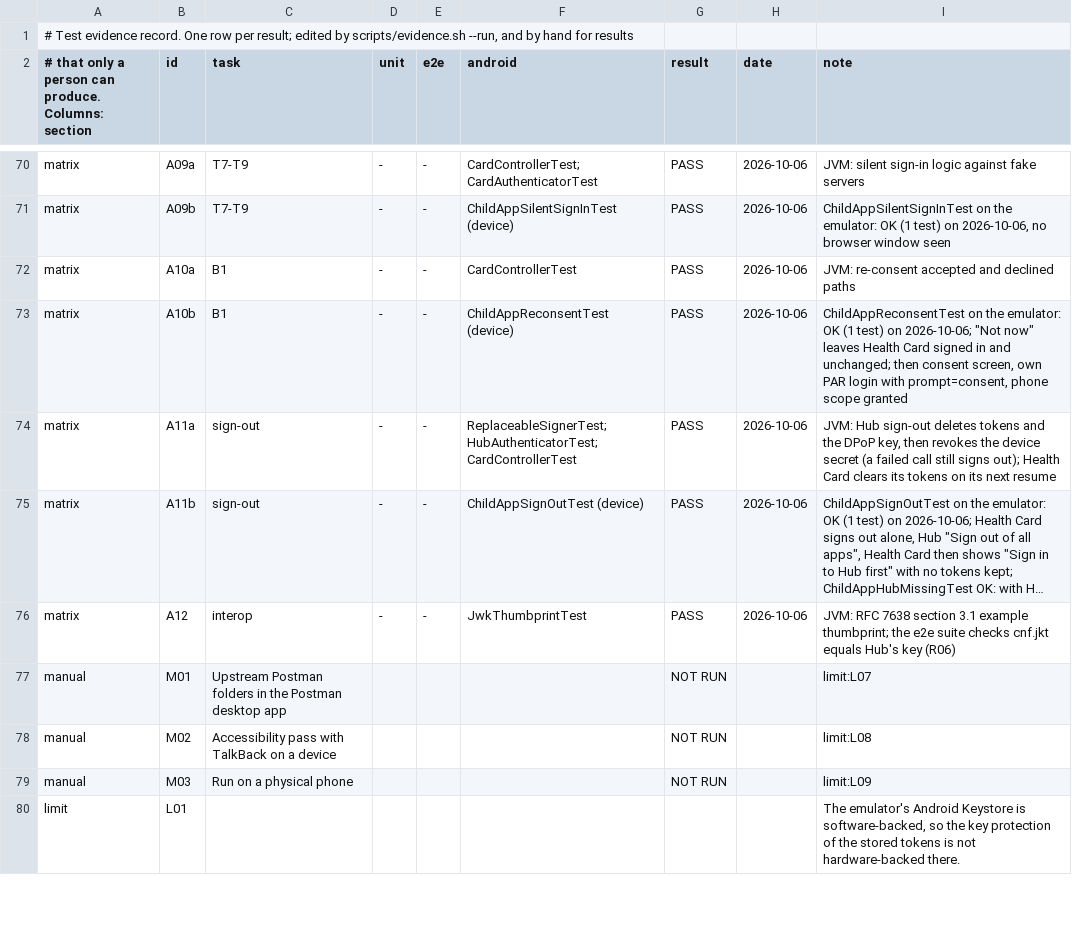
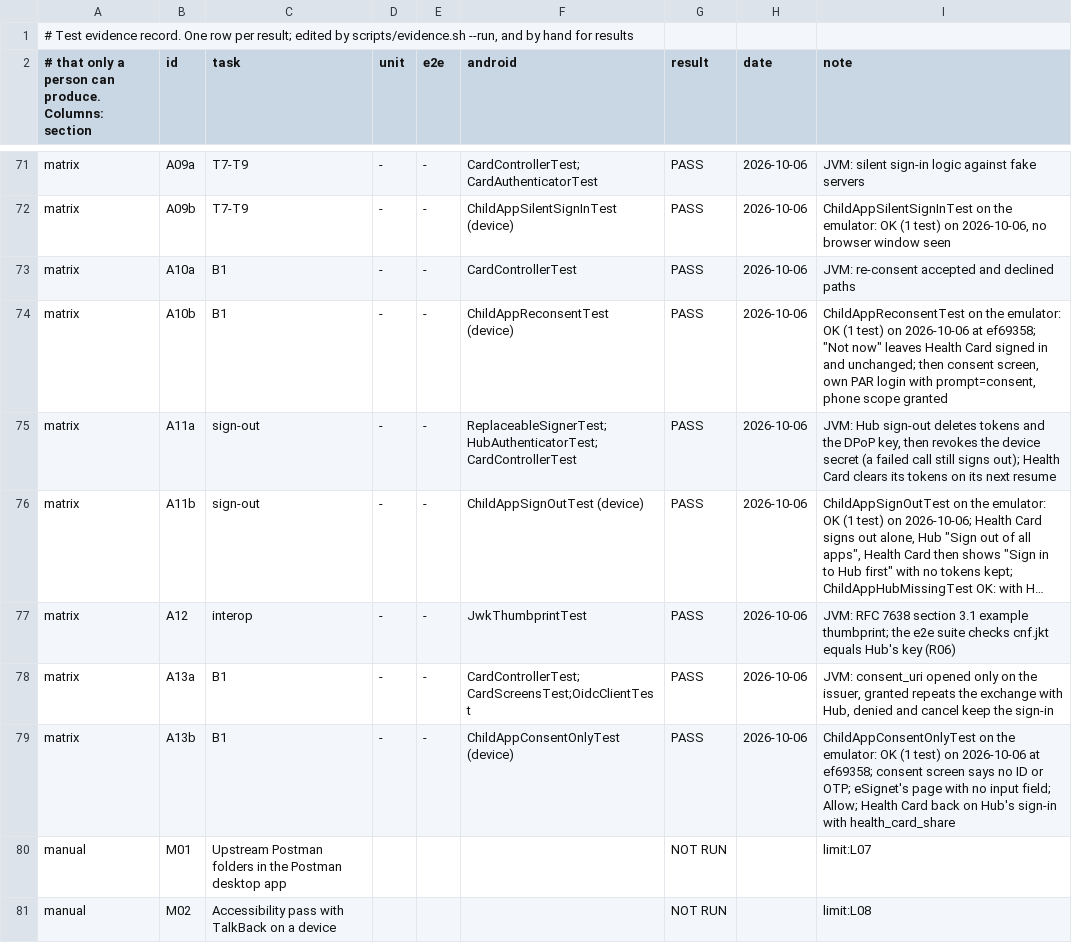
Before and after one commit to Paradox-73/Enable_Native_SSO_in_eSignet_Go_for_Mobile_Apps, a TSV file: docs/test-evidence.tsv, drawn as a sheet; only a part is shown, gaps mark what is left out; the shorter side is filled out with more unchanged rows; long unchanged cells end in …; addresses are those after the commit; the diff covers the shown part only; the diff names each change by its address in the sheet, - before the commit and + after, or states it on an @@ line.

Commit message:
docs: consent-only re-consent and the results of the 2026-10-06 re-run
- design.md: section 6.3 with the consent-only flow (diagram
  seq-consent-only), when it applies and why new user data still needs a
  login; rules R28 and A13; settings; future work updated.
- threat-model.md: threat T12 (consent without the user).
- api.md, ux.md (three new screenshots), demo-script.md, changes.md,
  ppt-outline.md (evidence and limits slides), README, android/README,
  STATUS.md (WP-19), CONTRIBUTING and setup with 31 e2e tests.
- test-report.md from the re-run of run/rerun-1006/all.sh at ef69358:
  73 PASS, 3 NOT RUN with a listed limit, 0 FAIL; emulator 6 of 6;
  limit L02 rewritten. All screenshots retaken by that run.

Signed-off-by: Paradox_73 <kanavbhardwaj86412a@gmail.com>

```diff
--- a/docs/test-evidence.tsv
+++ b/docs/test-evidence.tsv
-I74 (note): …test) on 2026-10-06; "Not now"…
+I74 (note): …test) on 2026-10-06 at ef69358; "Not now"…
+row 78: matrix | A13a | B1 | - | - | CardControllerTest;CardScreensTest;OidcClientTest | PASS | 2026-10-06 | JVM: consent_uri opened only on the issuer, granted repeats the exchange with Hub, denied and cancel keep the sign-in
+row 79: matrix | A13b | B1 | - | - | ChildAppConsentOnlyTest (device) | PASS | 2026-10-06 | ChildAppConsentOnlyTest on the emulator: OK (1 test) on 2026-10-06 at ef69358; consent screen says no ID or OTP; eSignet's page with no input field; Allow; Health Card back on Hub's sign-in with health_card_share
```
Also changed, not shown: 1 added row and 22 edited cells elsewhere in this file, 34 other files.
